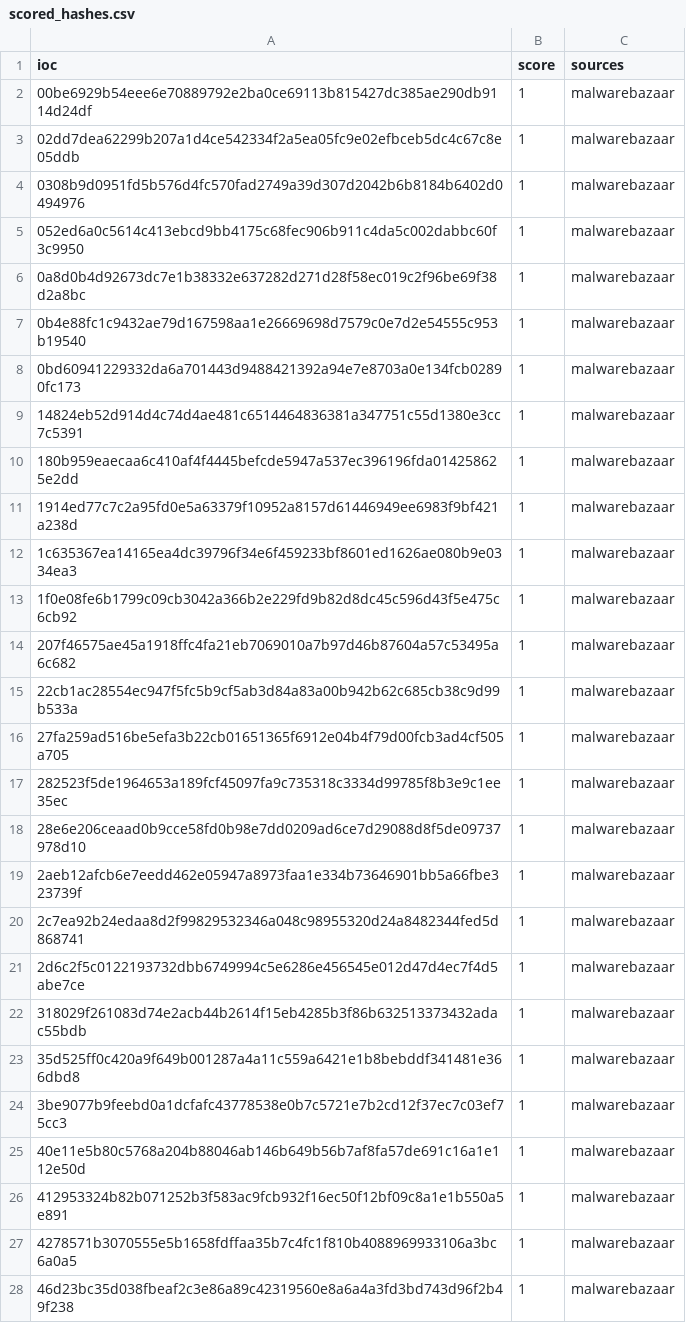
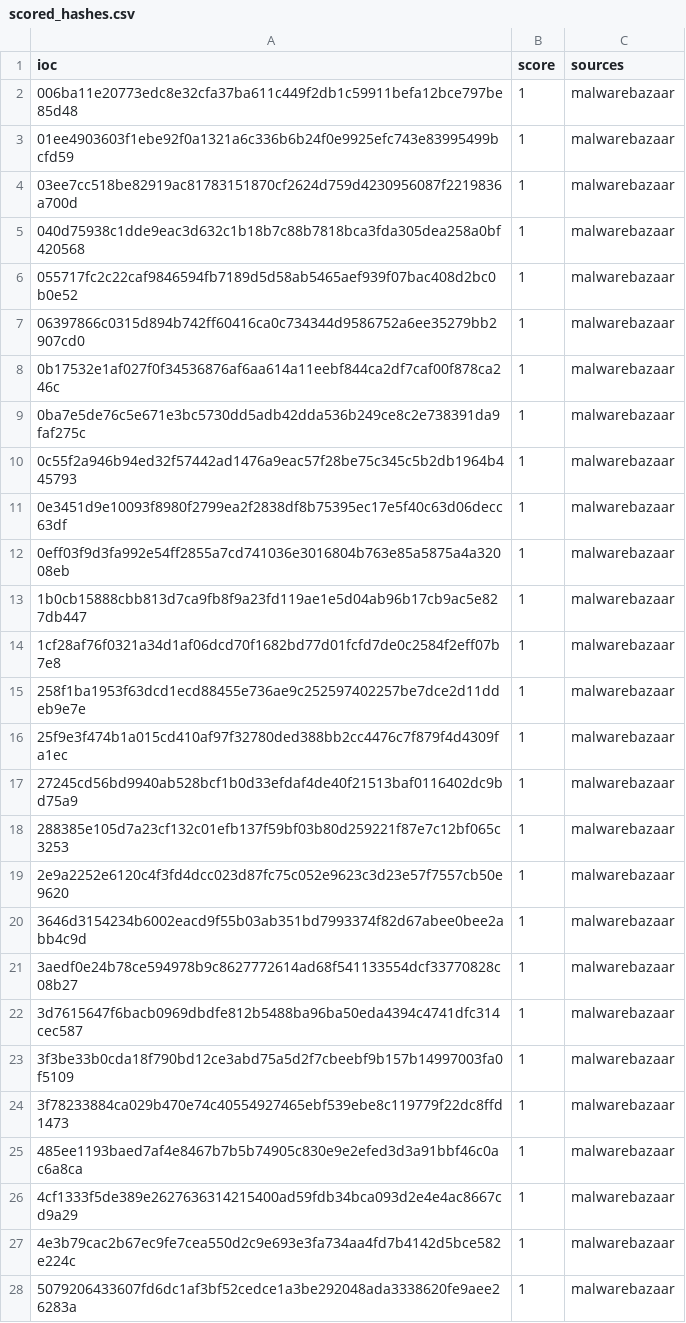
Before and after one commit to 0xShun/Threat-Intel-Data-Pipeline, a CSV file: reports/scored_hashes.csv, drawn as a sheet; only a part is shown; the diff covers the shown part only.

```diff
--- a/reports/scored_hashes.csv
+++ b/reports/scored_hashes.csv
@@ -1,28 +1,28 @@
 ioc,score,sources
-00be6929b54eee6e70889792e2ba0ce69113b815427dc385ae290db9114d24df,1,malwarebazaar
-02dd7dea62299b207a1d4ce542334f2a5ea05fc9e02efbceb5dc4c67c8e05ddb,1,malwarebazaar
-0308b9d0951fd5b576d4fc570fad2749a39d307d2042b6b8184b6402d0494976,1,malwarebazaar
-052ed6a0c5614c413ebcd9bb4175c68fec906b911c4da5c002dabbc60f3c9950,1,malwarebazaar
-0a8d0b4d92673dc7e1b38332e637282d271d28f58ec019c2f96be69f38d2a8bc,1,malwarebazaar
-0b4e88fc1c9432ae79d167598aa1e26669698d7579c0e7d2e54555c953b19540,1,malwarebazaar
-0bd60941229332da6a701443d9488421392a94e7e8703a0e134fcb02890fc173,1,malwarebazaar
-14824eb52d914d4c74d4ae481c6514464836381a347751c55d1380e3cc7c5391,1,malwarebazaar
-180b959eaecaa6c410af4f4445befcde5947a537ec396196fda014258625e2dd,1,malwarebazaar
-1914ed77c7c2a95fd0e5a63379f10952a8157d61446949ee6983f9bf421a238d,1,malwarebazaar
-1c635367ea14165ea4dc39796f34e6f459233bf8601ed1626ae080b9e0334ea3,1,malwarebazaar
-1f0e08fe6b1799c09cb3042a366b2e229fd9b82d8dc45c596d43f5e475c6cb92,1,malwarebazaar
-207f46575ae45a1918ffc4fa21eb7069010a7b97d46b87604a57c53495a6c682,1,malwarebazaar
-22cb1ac28554ec947f5fc5b9cf5ab3d84a83a00b942b62c685cb38c9d99b533a,1,malwarebazaar
-27fa259ad516be5efa3b22cb01651365f6912e04b4f79d00fcb3ad4cf505a705,1,malwarebazaar
-282523f5de1964653a189fcf45097fa9c735318c3334d99785f8b3e9c1ee35ec,1,malwarebazaar
-28e6e206ceaad0b9cce58fd0b98e7dd0209ad6ce7d29088d8f5de09737978d10,1,malwarebazaar
-2aeb12afcb6e7eedd462e05947a8973faa1e334b73646901bb5a66fbe323739f,1,malwarebazaar
-2c7ea92b24edaa8d2f99829532346a048c98955320d24a8482344fed5d868741,1,malwarebazaar
-2d6c2f5c0122193732dbb6749994c5e6286e456545e012d47d4ec7f4d5abe7ce,1,malwarebazaar
-318029f261083d74e2acb44b2614f15eb4285b3f86b632513373432adac55bdb,1,malwarebazaar
-35d525ff0c420a9f649b001287a4a11c559a6421e1b8bebddf341481e366dbd8,1,malwarebazaar
-3be9077b9feebd0a1dcfafc43778538e0b7c5721e7b2cd12f37ec7c03ef75cc3,1,malwarebazaar
-40e11e5b80c5768a204b88046ab146b649b56b7af8fa57de691c16a1e112e50d,1,malwarebazaar
-412953324b82b071252b3f583ac9fcb932f16ec50f12bf09c8a1e1b550a5e891,1,malwarebazaar
-4278571b3070555e5b1658fdffaa35b7c4fc1f810b4088969933106a3bc6a0a5,1,malwarebazaar
-46d23bc35d038fbeaf2c3e86a89c42319560e8a6a4a3fd3bd743d96f2b49f238,1,malwarebazaar
+006ba11e20773edc8e32cfa37ba611c449f2db1c59911befa12bce797be85d48,1,malwarebazaar
+01ee4903603f1ebe92f0a1321a6c336b6b24f0e9925efc743e83995499bcfd59,1,malwarebazaar
+03ee7cc518be82919ac81783151870cf2624d759d4230956087f2219836a700d,1,malwarebazaar
+040d75938c1dde9eac3d632c1b18b7c88b7818bca3fda305dea258a0bf420568,1,malwarebazaar
+055717fc2c22caf9846594fb7189d5d58ab5465aef939f07bac408d2bc0b0e52,1,malwarebazaar
+06397866c0315d894b742ff60416ca0c734344d9586752a6ee35279bb2907cd0,1,malwarebazaar
+0b17532e1af027f0f34536876af6aa614a11eebf844ca2df7caf00f878ca246c,1,malwarebazaar
+0ba7e5de76c5e671e3bc5730dd5adb42dda536b249ce8c2e738391da9faf275c,1,malwarebazaar
+0c55f2a946b94ed32f57442ad1476a9eac57f28be75c345c5b2db1964b445793,1,malwarebazaar
+0e3451d9e10093f8980f2799ea2f2838df8b75395ec17e5f40c63d06decc63df,1,malwarebazaar
+0eff03f9d3fa992e54ff2855a7cd741036e3016804b763e85a5875a4a32008eb,1,malwarebazaar
+1b0cb15888cbb813d7ca9fb8f9a23fd119ae1e5d04ab96b17cb9ac5e827db447,1,malwarebazaar
+1cf28af76f0321a34d1af06dcd70f1682bd77d01fcfd7de0c2584f2eff07b7e8,1,malwarebazaar
+258f1ba1953f63dcd1ecd88455e736ae9c252597402257be7dce2d11ddeb9e7e,1,malwarebazaar
+25f9e3f474b1a015cd410af97f32780ded388bb2cc4476c7f879f4d4309fa1ec,1,malwarebazaar
+27245cd56bd9940ab528bcf1b0d33efdaf4de40f21513baf0116402dc9bd75a9,1,malwarebazaar
+288385e105d7a23cf132c01efb137f59bf03b80d259221f87e7c12bf065c3253,1,malwarebazaar
+2e9a2252e6120c4f3fd4dcc023d87fc75c052e9623c3d23e57f7557cb50e9620,1,malwarebazaar
+3646d3154234b6002eacd9f55b03ab351bd7993374f82d67abee0bee2abb4c9d,1,malwarebazaar
+3aedf0e24b78ce594978b9c8627772614ad68f541133554dcf33770828c08b27,1,malwarebazaar
+3d7615647f6bacb0969dbdfe812b5488ba96ba50eda4394c4741dfc314cec587,1,malwarebazaar
+3f3be33b0cda18f790bd12ce3abd75a5d2f7cbeebf9b157b14997003fa0f5109,1,malwarebazaar
+3f78233884ca029b470e74c40554927465ebf539ebe8c119779f22dc8ffd1473,1,malwarebazaar
+485ee1193baed7af4e8467b7b5b74905c830e9e2efed3d3a91bbf46c0ac6a8ca,1,malwarebazaar
+4cf1333f5de389e2627636314215400ad59fdb34bca093d2e4e4ac8667cd9a29,1,malwarebazaar
+4e3b79cac2b67ec9fe7cea550d2c9e693e3fa734aa4fd7b4142d5bce582e224c,1,malwarebazaar
+5079206433607fd6dc1af3bf52cedce1a3be292048ada3338620fe9aee26283a,1,malwarebazaar
```
Also changed, not shown: 73 edited cells elsewhere in this file, reports/scored_domains.csv, reports/scored_ips.csv, 8 other files.
